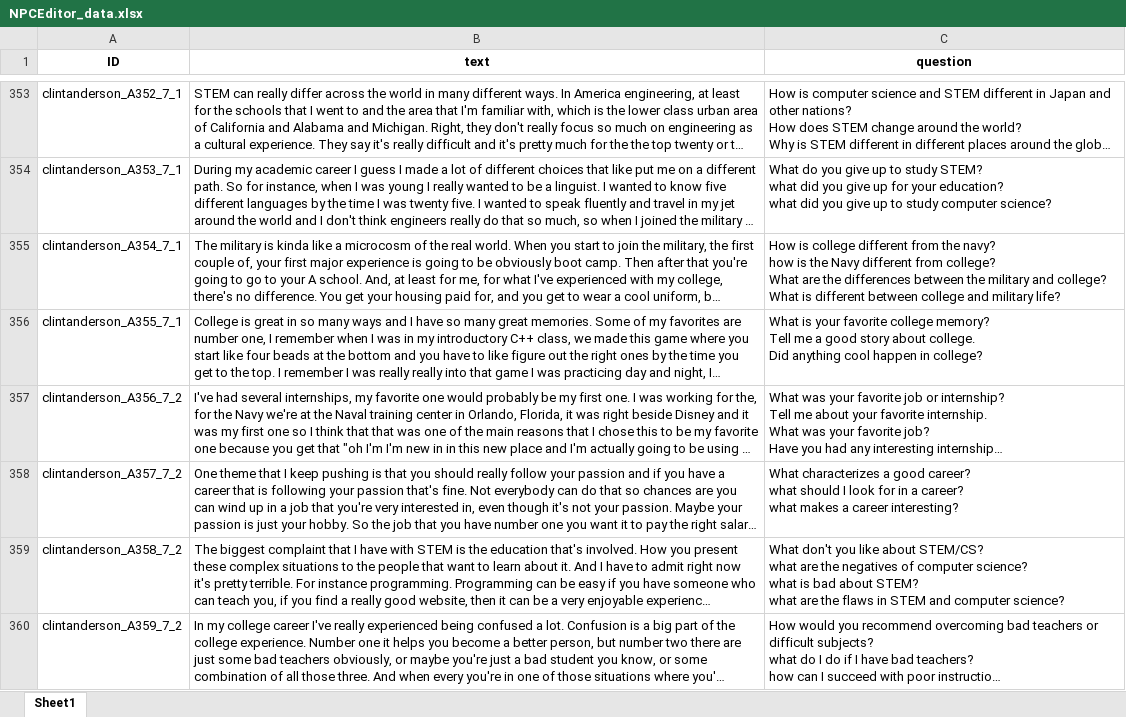
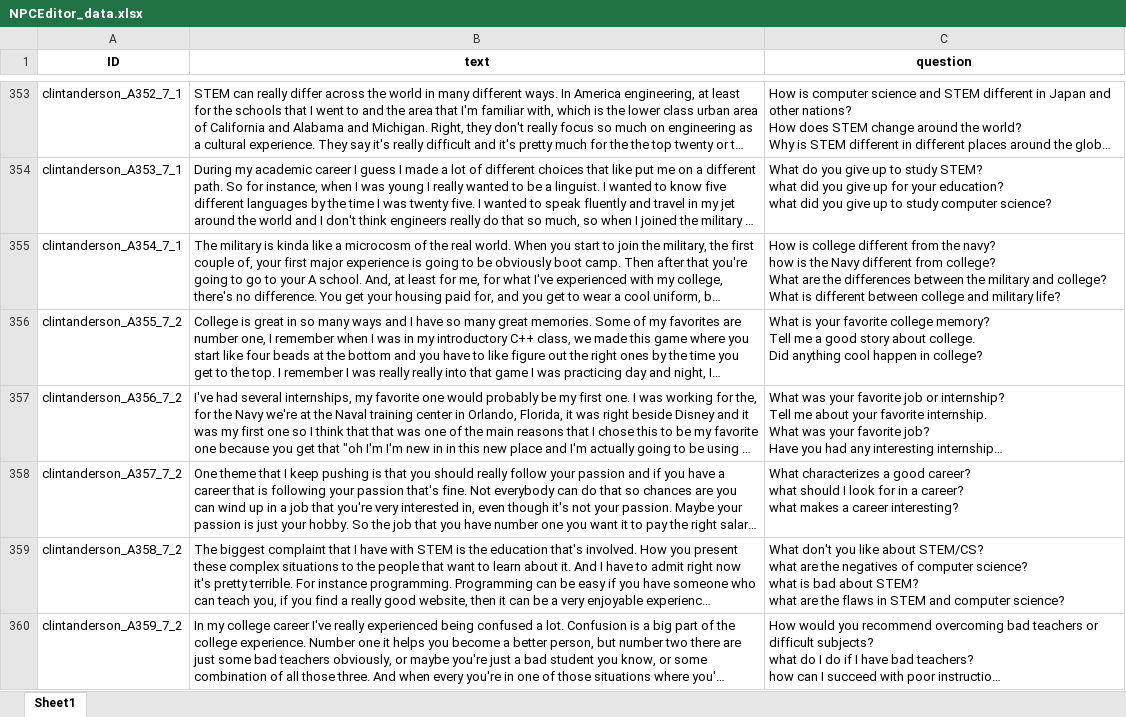
Before and after one commit to ICTLearningSciences/org-pal3-mentorpal, an Excel workbook: data/NPCEditor_data.xlsx, sheet Sheet1, drawn as a sheet; only a part is shown, gaps mark what is left out; long unchanged cells end in …; values as stored, in another font and other column widths than the file's, no borders; the diff covers the shown part only; the diff names each change by its address in the sheet, - before the commit and + after, or states it on an @@ line.

```diff
--- a/data/NPCEditor_data.xlsx (sheet Sheet1)
+++ b/data/NPCEditor_data.xlsx (sheet Sheet1)
-A356 (ID): clintanderson_A355_7_1
+A356 (ID): clintanderson_A355_7_2
```
Also changed, not shown: 31 edited cells elsewhere in this sheet, data/Questions_Paraphrases_Answers.xlsx, 3 other files.
